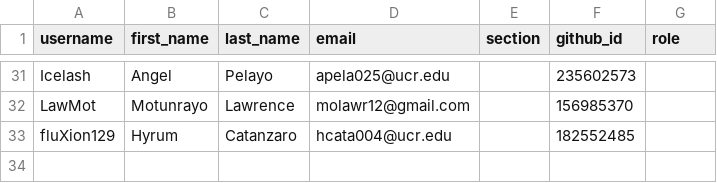
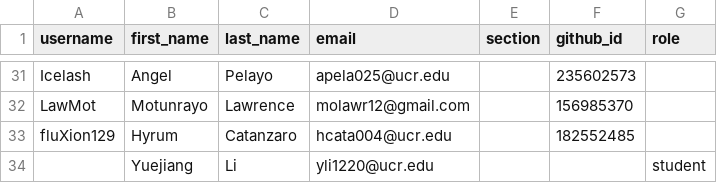
Before and after one commit to UCR-CS152/classroom50, a CSV file: cs152/roster.csv, drawn as a sheet; only a part is shown, gaps mark what is left out; the diff names each change by its address in the sheet, - before the commit and + after, or states it on an @@ line.

Commit message:
[Classroom 50] Add 1 invited email to roster: cs152

```diff
--- a/cs152/roster.csv
+++ b/cs152/roster.csv
+row 34:  | Yuejiang | Li | yli1220@ucr.edu |  |  | student
```
